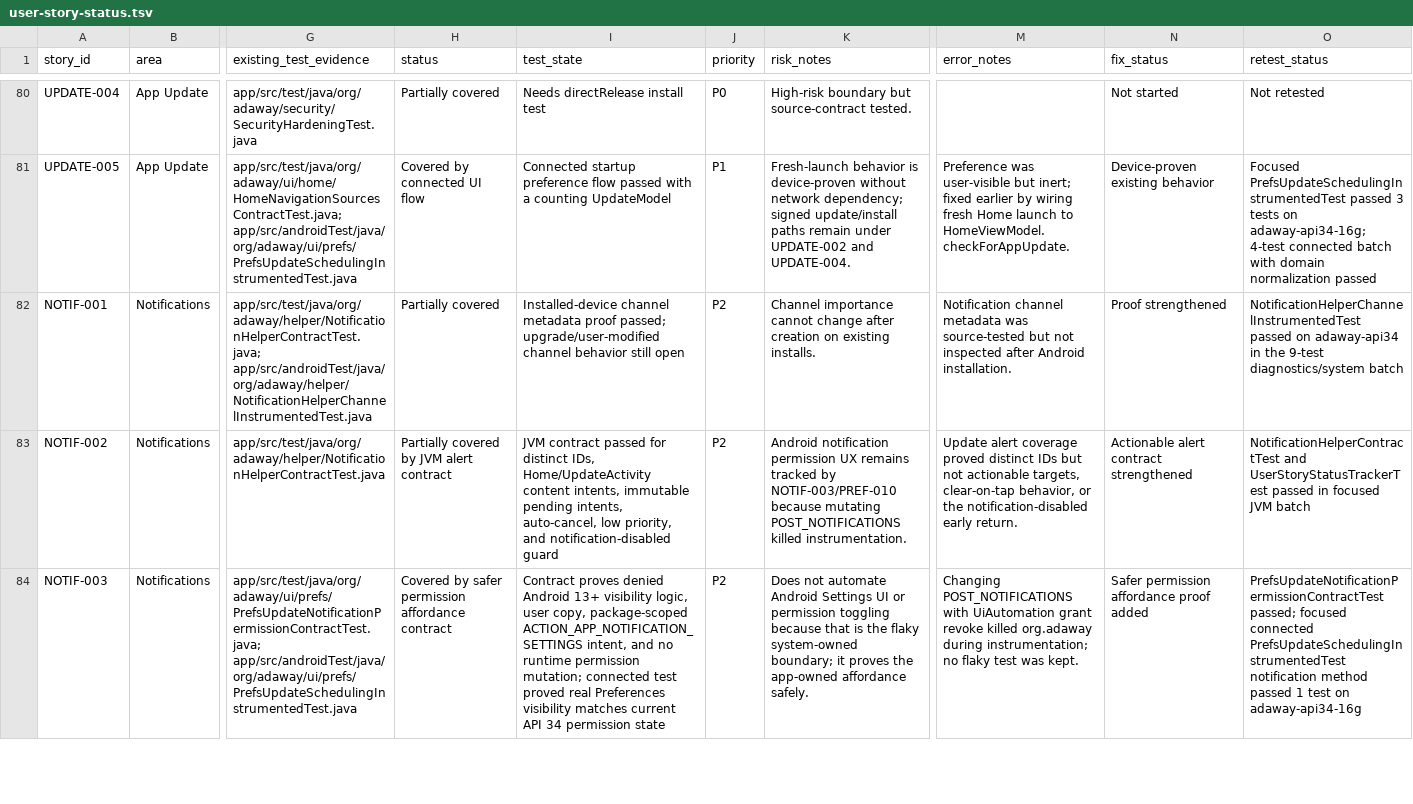
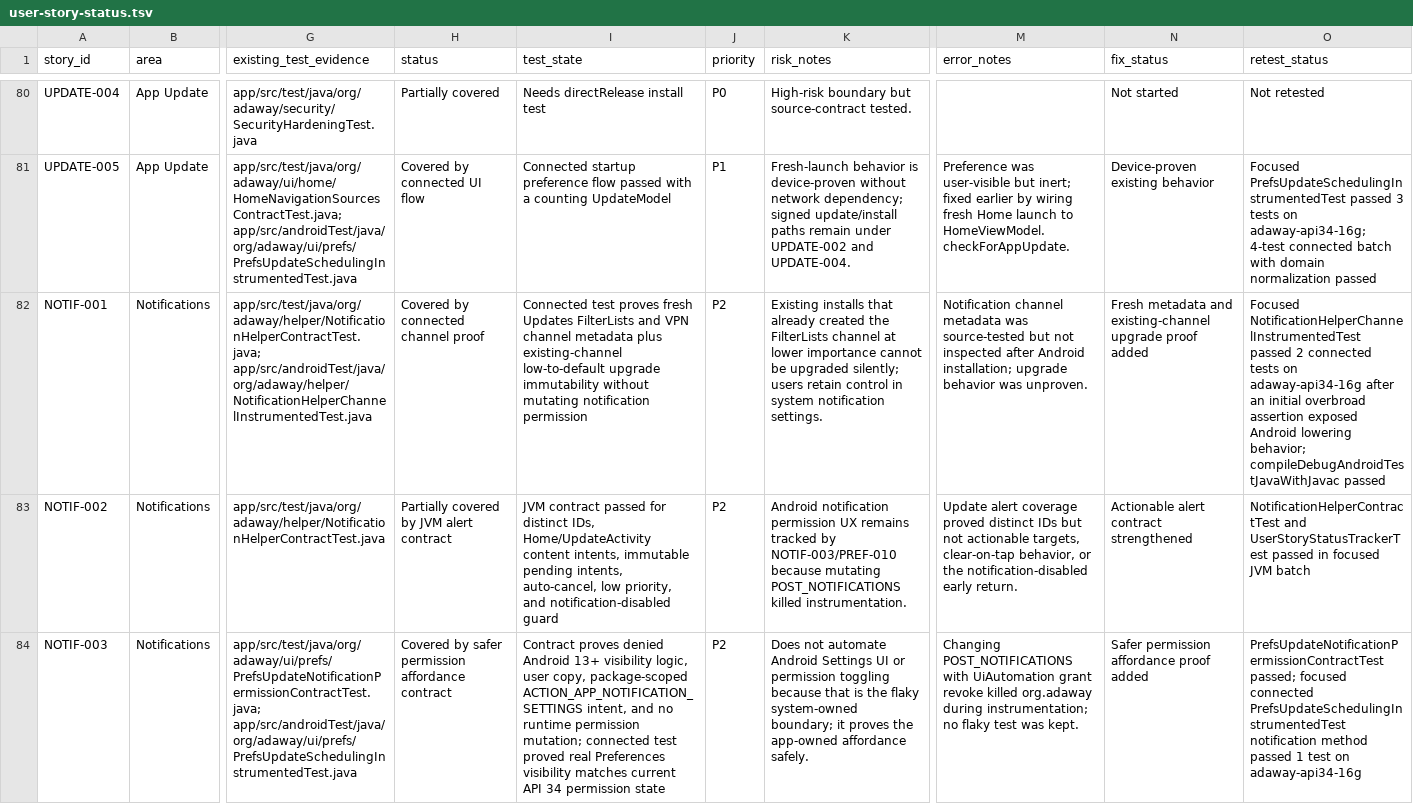
Before and after one commit to stevesolun/AdAway, a TSV file: tasks/user-story-status.tsv, drawn as a sheet; only a part is shown, gaps mark what is left out; the diff names each change by its address in the sheet, - before the commit and + after, or states it on an @@ line.

Commit message:
test: prove notification channel upgrade boundary

```diff
--- a/tasks/user-story-status.tsv
+++ b/tasks/user-story-status.tsv
-H82 (status): Partially covered
+H82 (status): Covered by connected channel proof
-I82 (test_state): Installed-device channel metadata proof passed; upgrade/user-modified channel behavior still open
+I82 (test_state): Connected test proves fresh Updates FilterLists and VPN channel metadata plus existing-channel low-to-default upgrade immutability without mutating notification permission
-K82 (risk_notes): Channel importance cannot change after creation on existing installs.
+K82 (risk_notes): Existing installs that already created the FilterLists channel at lower importance cannot be upgraded silently; users retain control in system notification settings.
-M82 (error_notes): …after Android installation.
+M82 (error_notes): …after Android installation; upgrade behavior was unproven.
-N82 (fix_status): Proof strengthened
+N82 (fix_status): Fresh metadata and existing-channel upgrade proof added
-O82 (retest_status): NotificationHelperChannelInstrumentedTest passed on adaway-api34 in the 9-test diagnostics/system batch
+O82 (retest_status): Focused NotificationHelperChannelInstrumentedTest passed 2 connected tests on adaway-api34-16g after an initial overbroad assertion exposed Android lowering behavior; compileDebugAndroidTestJavaWithJavac passed
```
Also changed, not shown: 2 other files.
